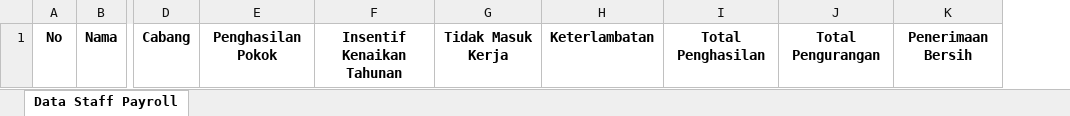
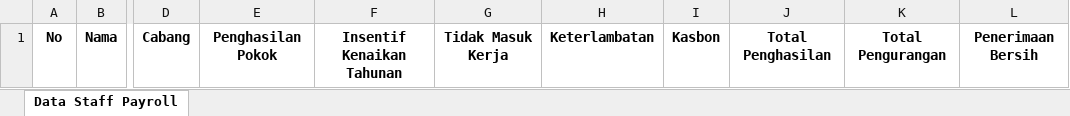
Before and after one commit to scoop-tech-corp/rpc-be, an Excel workbook: public/template/staff/Template_Export_Staff_Payroll.xlsx, sheet Data Staff Payroll, drawn as a sheet; only a part is shown, gaps mark what is left out; values as stored, in another font and other column widths than the file's, no borders; the diff names each change by its address in the sheet, - before the commit and + after, or states it on an @@ line.

```diff
--- a/public/template/staff/Template_Export_Staff_Payroll.xlsx (sheet Data Staff Payroll)
+++ b/public/template/staff/Template_Export_Staff_Payroll.xlsx (sheet Data Staff Payroll)
+column I, row 1: Kasbon
```
Also changed, not shown: 3 other files.
